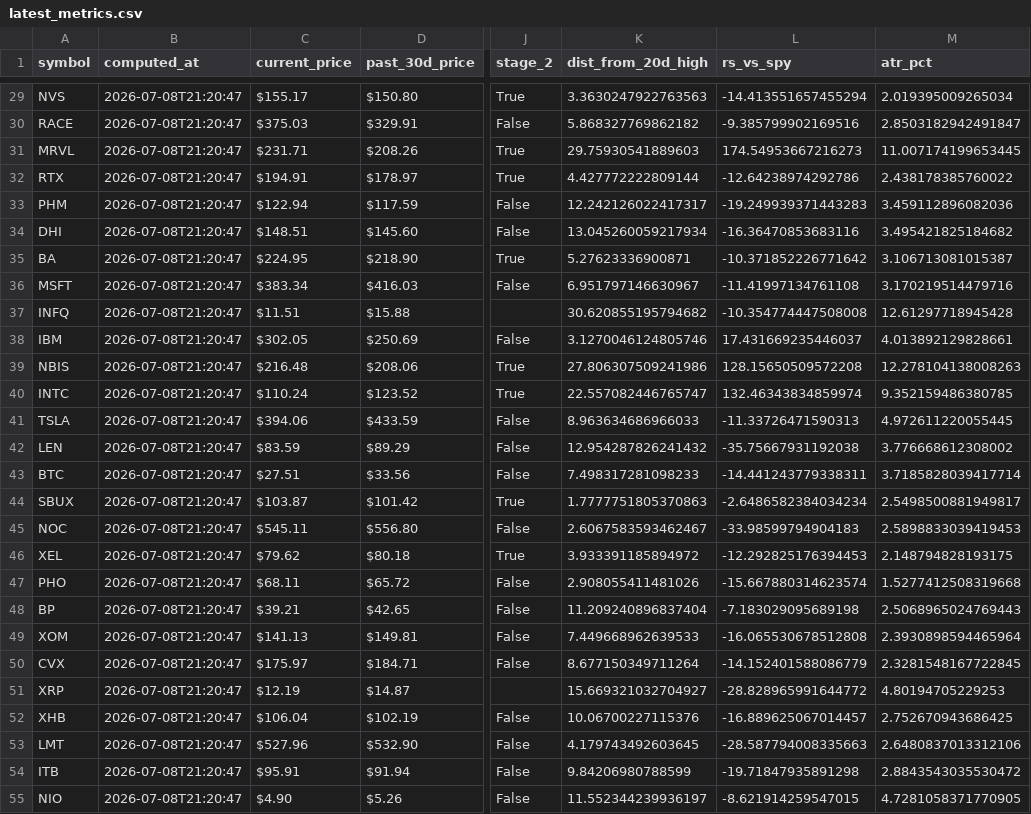
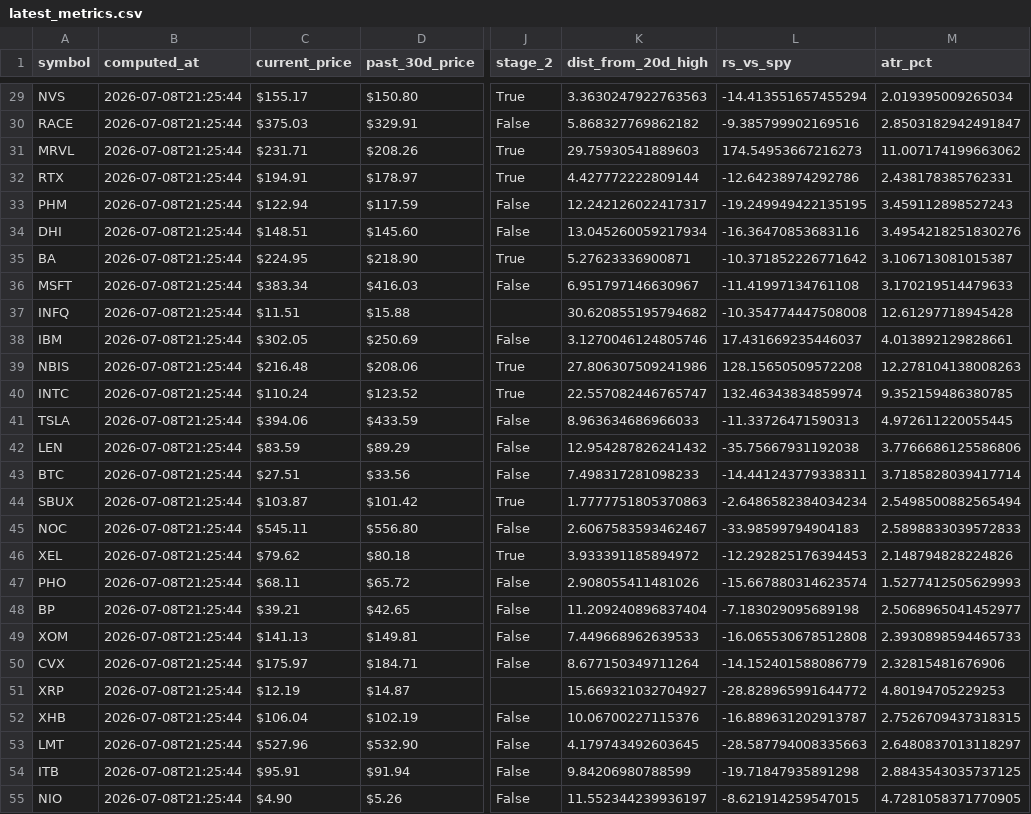
Before and after one commit to frankgrant333-hue/Investment_Radar, a CSV file: latest_metrics.csv, drawn as a sheet; only a part is shown, gaps mark what is left out; the diff covers the shown part only; the diff names each change by its address in the sheet, - before the commit and + after, or states it on an @@ line.

```diff
--- a/latest_metrics.csv
+++ b/latest_metrics.csv
-B29:B55 (computed_at): 2026-07-08T21:20:47
+B29:B55 (computed_at): 2026-07-08T21:25:44
-M31 (atr_pct): 11.007174199653445
+M31 (atr_pct): 11.007174199663062
-M32 (atr_pct): 2.438178385760022
+M32 (atr_pct): 2.438178385762331
-L33 (rs_vs_spy): -19.249939371443283
+L33 (rs_vs_spy): -19.249949422135195
-M33 (atr_pct): 3.459112896082036
+M33 (atr_pct): 3.459112898527243
-M34 (atr_pct): 3.495421825184682
+M34 (atr_pct): 3.4954218251830276
-M36 (atr_pct): 3.170219514479716
+M36 (atr_pct): 3.170219514479633
-M42 (atr_pct): 3.776668612308002
+M42 (atr_pct): 3.7766686125586806
-M44 (atr_pct): 2.5498500881949817
+M44 (atr_pct): 2.5498500882565494
-M45 (atr_pct): 2.5898833039419453
+M45 (atr_pct): 2.5898833039572833
-M46 (atr_pct): 2.148794828193175
+M46 (atr_pct): 2.148794828224826
-M47 (atr_pct): 1.5277412508319668
+M47 (atr_pct): 1.5277412505629993
-M48 (atr_pct): 2.5068965024769443
+M48 (atr_pct): 2.5068965041452977
-M49 (atr_pct): 2.3930898594465964
+M49 (atr_pct): 2.3930898594465733
-M50 (atr_pct): 2.3281548167722845
+M50 (atr_pct): 2.32815481676906
-L52 (rs_vs_spy): -16.889625067014457
+L52 (rs_vs_spy): -16.889631202913787
-M52 (atr_pct): 2.752670943686425
+M52 (atr_pct): 2.7526709437318315
-M53 (atr_pct): 2.6480837013312106
+M53 (atr_pct): 2.6480837013118297
-M54 (atr_pct): 2.8843543035530472
+M54 (atr_pct): 2.8843543035737125
```
Also changed, not shown: 55 edited cells elsewhere in this file, 1 other file.
